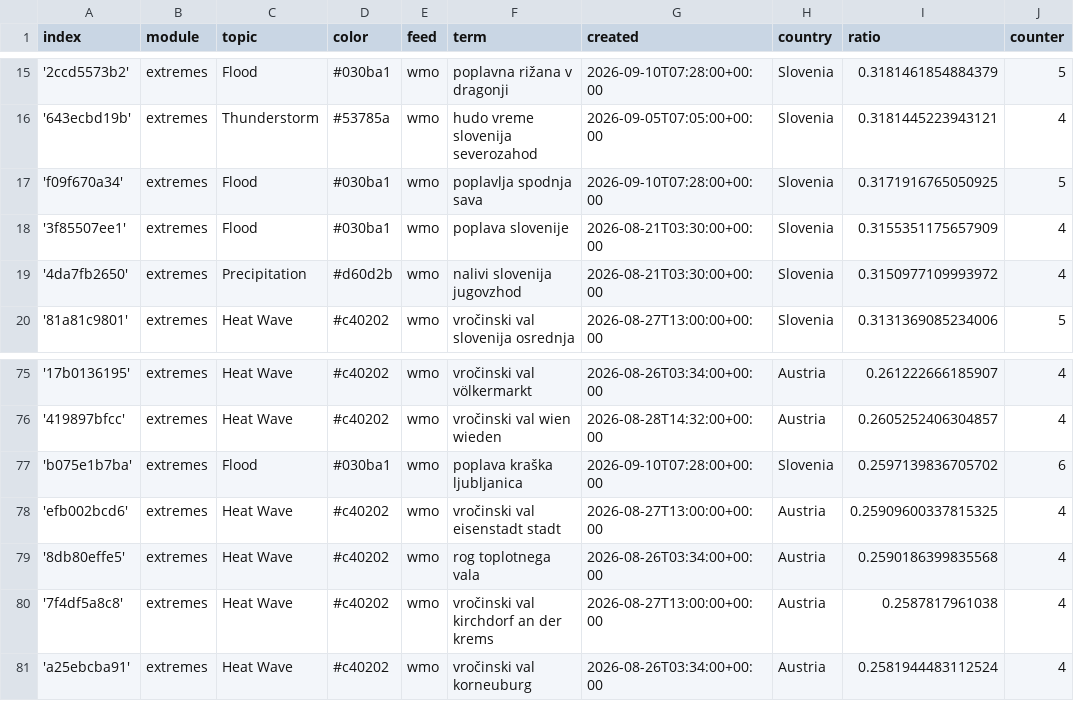
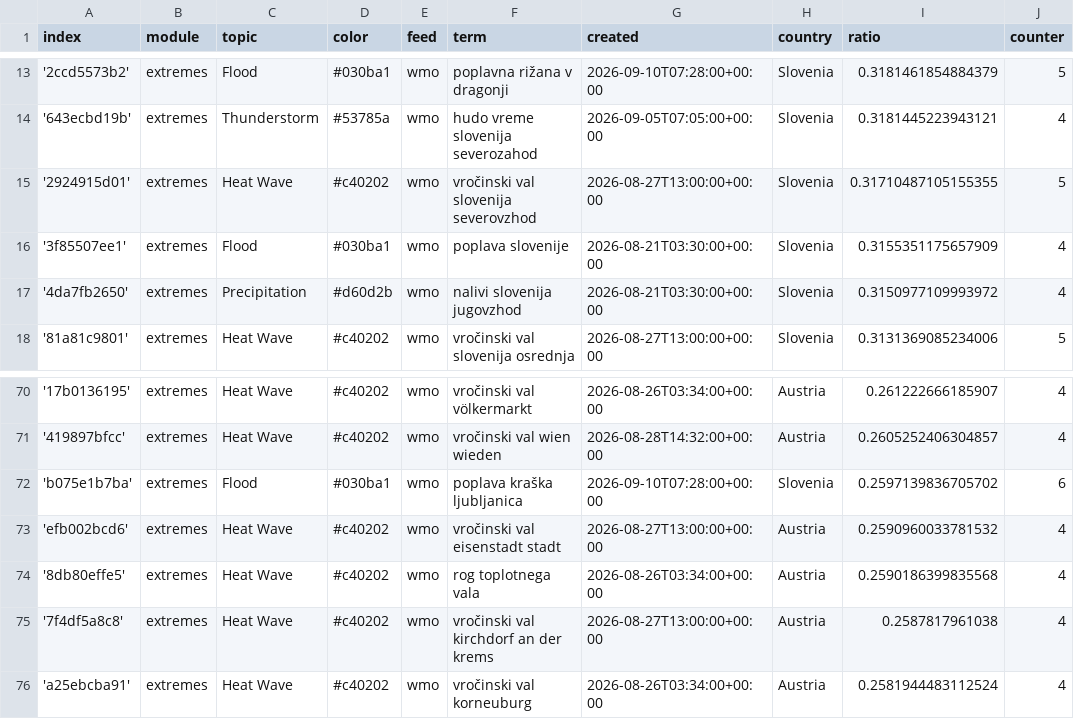
Before and after one commit to alime78-news/slowenienExtremes, a CSV file: terms.csv, drawn as a sheet; only a part is shown, gaps mark what is left out; addresses are those after the commit; the diff covers the shown part only; the diff names each change by its address in the sheet, - before the commit and + after, or states it on an @@ line.

```diff
--- a/terms.csv
+++ b/terms.csv
-A15 (index): 'f09f670a34'
+A15 (index): '2924915d01'
-C15 (topic): Flood
+C15 (topic): Heat Wave
-D15 (color): #030ba1
+D15 (color): #c40202
-F15 (term): poplavlja spodnja sava
+F15 (term): vročinski val slovenija severovzhod
-G15 (created): 2026-09-10T07:28:00+00:00
+G15 (created): 2026-08-27T13:00:00+00:00
-I15 (ratio): 0.3171916765050925
+I15 (ratio): 0.31710487105155355
-I73 (ratio): 0.25909600337815325
+I73 (ratio): 0.2590960033781532
```
Also changed, not shown: 6 added rows, 7 removed rows and 2 edited cells elsewhere in this file.
